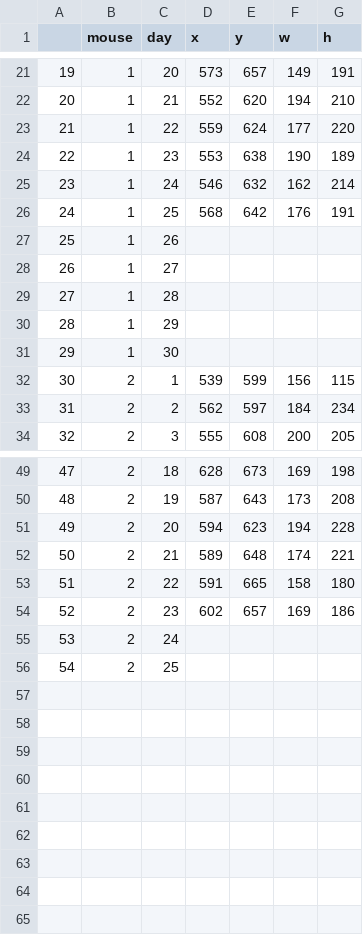
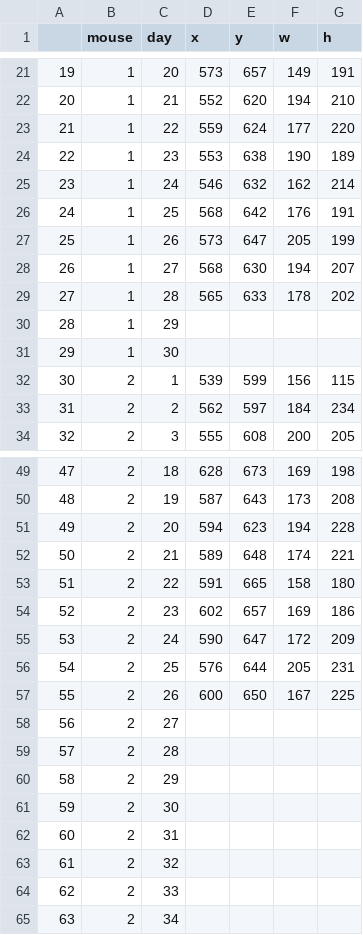
Before and after one commit to yz753/nolanlab-dlc, a CSV file: yiming_crops/tongue_crops_yiming.csv, drawn as a sheet; only a part is shown, gaps mark what is left out; addresses are those after the commit; the diff names each change by its address in the sheet, - before the commit and + after, or states it on an @@ line.

```diff
--- a/yiming_crops/tongue_crops_yiming.csv
+++ b/yiming_crops/tongue_crops_yiming.csv
-D27 (x): (empty)
+D27 (x): 573
-E27 (y): (empty)
+E27 (y): 647
-F27 (w): (empty)
+F27 (w): 205
-G27 (h): (empty)
+G27 (h): 199
-D28 (x): (empty)
+D28 (x): 568
-E28 (y): (empty)
+E28 (y): 630
-F28 (w): (empty)
+F28 (w): 194
-G28 (h): (empty)
+G28 (h): 207
-D29 (x): (empty)
+D29 (x): 565
-E29 (y): (empty)
+E29 (y): 633
-F29 (w): (empty)
+F29 (w): 178
-G29 (h): (empty)
+G29 (h): 202
+row 55: 53 | 2 | 24 | 590 | 647 | 172 | 209
+row 56: 54 | 2 | 25 | 576 | 644 | 205 | 231
+row 57: 55 | 2 | 26 | 600 | 650 | 167 | 225
@@ column A renumbered between rows 58 and 59 @@
-C58 (day): 24
+C58 (day): 27
-C59 (day): 25
+C59 (day): 28
+row 60: 58 | 2 | 29
+row 61: 59 | 2 | 30
+row 62: 60 | 2 | 31
+row 63: 61 | 2 | 32
+row 64: 62 | 2 | 33
+row 65: 63 | 2 | 34
```
Also changed, not shown: yiming_crops/eye_crops_yiming.csv.
